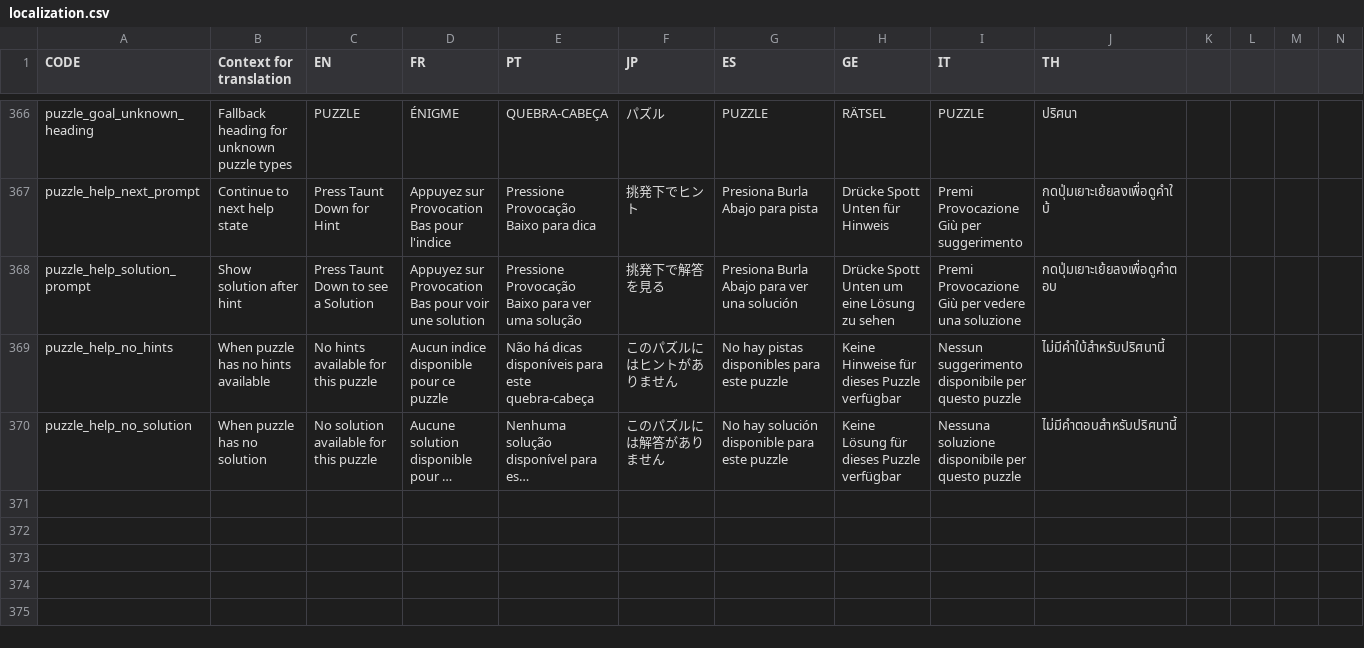
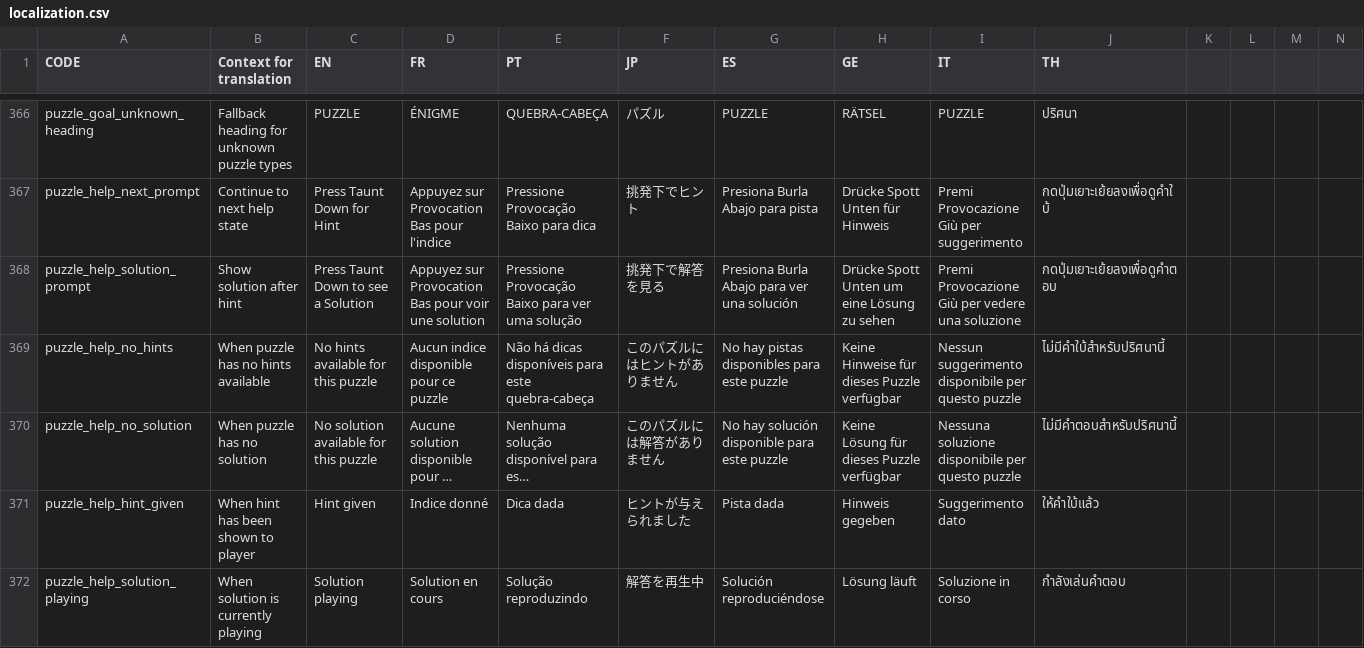
Before and after one commit to panel-attack/panel-game, a CSV file: client/assets/localization.csv, drawn as a sheet; only a part is shown, gaps mark what is left out; long unchanged cells end in …; rows hold the shown columns only; the diff names each change by its address in the sheet, - before the commit and + after, or states it on an @@ line.

Commit message:
Add translations to hint text

```diff
--- a/client/assets/localization.csv
+++ b/client/assets/localization.csv
+row 371: puzzle_help_hint_given | When hint has been shown to player | Hint given | Indice donné | Dica dada | ヒントが与えられました | Pista dada | Hinweis gegeben | Suggerimento dato | ให้คำใบ้แล้ว
+row 372: puzzle_help_solution_playing | When solution is currently playing | Solution playing | Solution en cours | Solução reproduzindo | 解答を再生中 | Solución reproduciéndose | Lösung läuft | Soluzione in corso | กำลังเล่นคำตอบ
```
Also changed, not shown: 1 other file.
